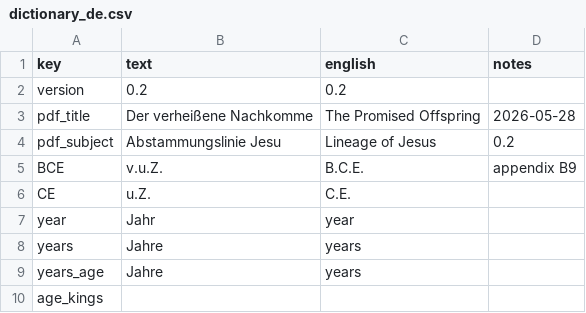
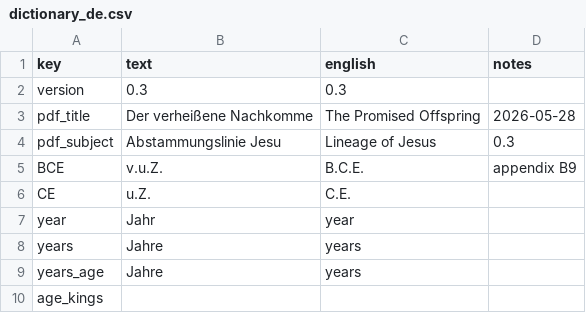
Before and after one commit to kreier/promised-offspring, a CSV file: db/dictionary_de.csv, drawn as a sheet; only a part is shown.

```diff
--- a/db/dictionary_de.csv
+++ b/db/dictionary_de.csv
@@ -1,5 +1,5 @@
 key,text,english,notes
-version,0.2,0.2,
+version,0.3,0.3,
 pdf_title,Der verheißene Nachkomme,The Promised Offspring,2026-05-28
-pdf_subject,Abstammungslinie Jesu,Lineage of Jesus,0.2
+pdf_subject,Abstammungslinie Jesu,Lineage of Jesus,0.3
 BCE,v.u.Z.,B.C.E.,appendix B9
```
Also changed, not shown: db/dictionary_en.csv, 7 other files.
